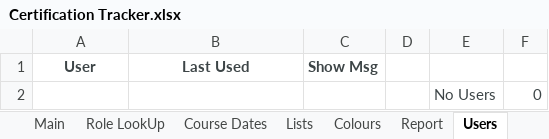
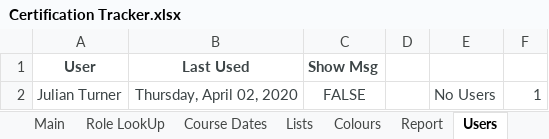
Before and after one commit to jules008/CertsTracker, an Excel workbook: Certification Tracker.xlsx, sheet Users, drawn as a sheet; values as stored, in another font and other column widths than the file's, no borders; removed rows and columns are numbered as before the commit, all else as after; the diff names each change by its address in the sheet, - before the commit and + after, or states it on an @@ line.

```diff
--- a/Certification Tracker.xlsx (sheet Users)
+++ b/Certification Tracker.xlsx (sheet Users)
-row 2:  |  |  |  | No Users | 0
+row 2: Julian Turner | Thursday, April 02, 2020 | FALSE |  | No Users | 1
```
Also changed, not shown: sheet Dashboard, sheet Report, sheet Main, sheet Course Dates, sheet Lists, sheet Role LookUp, charts or pictures, 7 other files.
